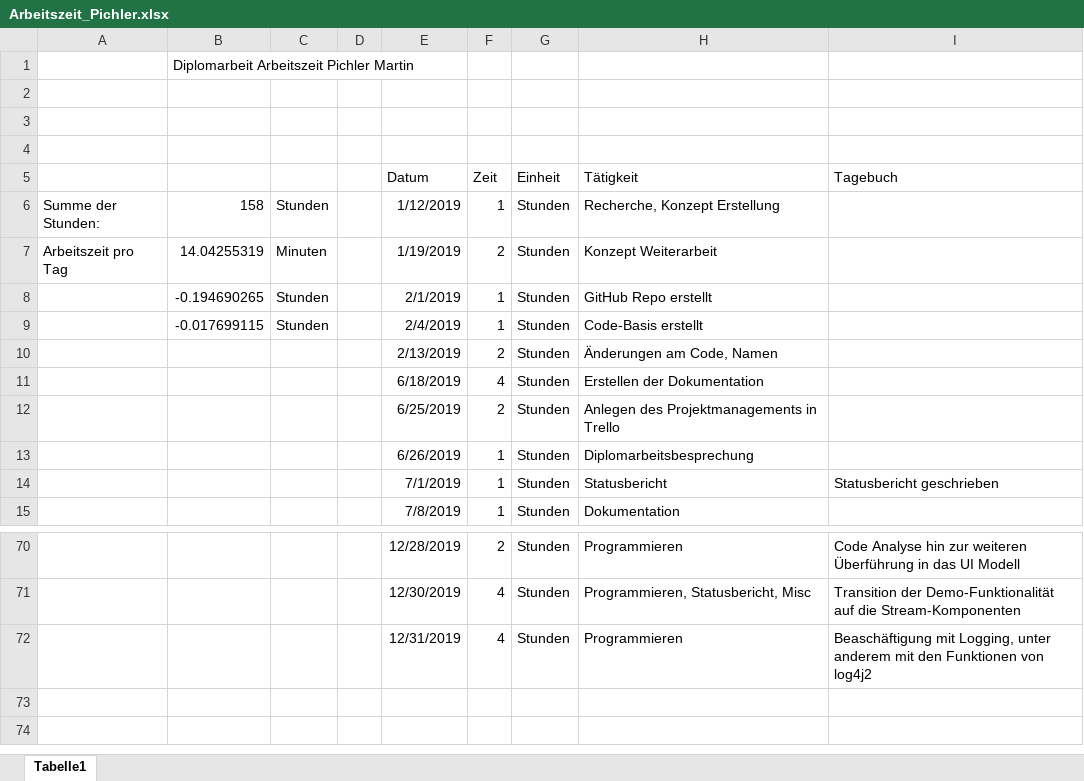
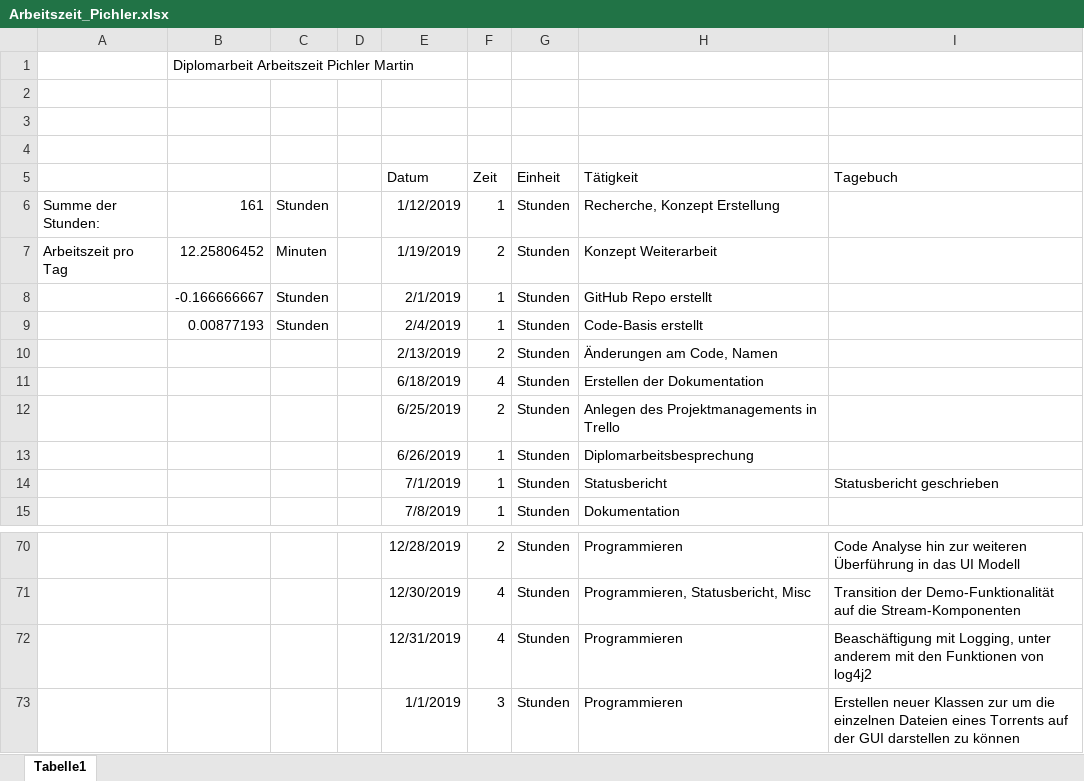
Before and after one commit to PichlerMartin/stream, an Excel workbook: docs/Arbeitszeit_Pichler.xlsx, sheet Tabelle1, drawn as a sheet; only a part is shown, gaps mark what is left out; values as stored, in another font and other column widths than the file's, no borders; the diff names each change by its address in the sheet, - before the commit and + after, or states it on an @@ line.

```diff
--- a/docs/Arbeitszeit_Pichler.xlsx (sheet Tabelle1)
+++ b/docs/Arbeitszeit_Pichler.xlsx (sheet Tabelle1)
-B6: 158
+B6: 161
-B7: 14.04255319
+B7: 12.25806452
-B8: -0.194690265
+B8: -0.166666667
-B9: -0.017699115
+B9: 0.00877193
+row 73:  |  |  |  | 1/1/2019 | 3 | Stunden | Programmieren | Erstellen neuer Klassen zur um die einzelnen Dateien eines Torrents auf der GUI darstellen zu können
```
Also changed, not shown: 10 other files.
